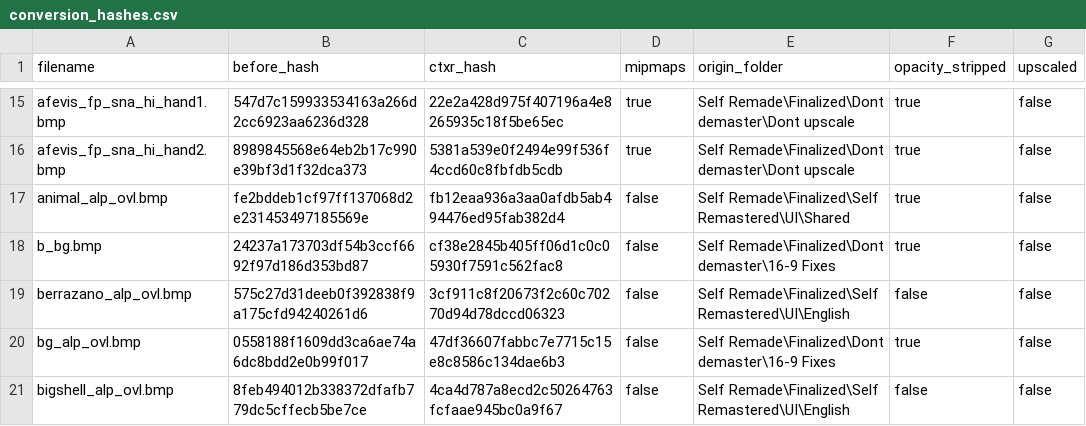
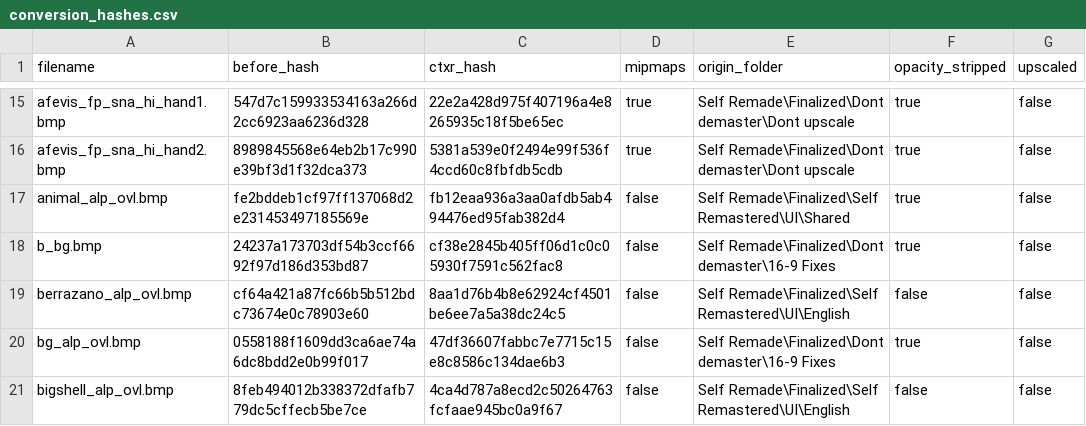
Before and after one commit to ShizCalev/MGS2-Community-Bugfix-Compilation, a CSV file: Texture Fixes/Staging/textures/flatlist/ovr_stm/ovr_eu/_win/conversion_hashes.csv, drawn as a sheet; only a part is shown, gaps mark what is left out.

```diff
--- a/Texture Fixes/Staging/textures/flatlist/ovr_stm/ovr_eu/_win/conversion_hashes.csv
+++ b/Texture Fixes/Staging/textures/flatlist/ovr_stm/ovr_eu/_win/conversion_hashes.csv
@@ -18,3 +18,3 @@ animal_alp_ovl.bmp,fe2bddeb1cf97ff137068d2e231453497185569e,fb12eaa936a3aa0afdb5
 b_bg.bmp,24237a173703df54b3ccf6692f97d186d353bd87,cf38e2845b405ff06d1c0c05930f7591c562fac8,false,Self Remade\Finalized\Dont demaster\16-9 Fixes,true,false
-berrazano_alp_ovl.bmp,575c27d31deeb0f392838f9a175cfd94240261d6,3cf911c8f20673f2c60c70270d94d78dccd06323,false,Self Remade\Finalized\Self Remastered\UI\English,false,false
+berrazano_alp_ovl.bmp,cf64a421a87fc66b5b512bdc73674e0c78903e60,8aa1d76b4b8e62924cf4501be6ee7a5a38dc24c5,false,Self Remade\Finalized\Self Remastered\UI\English,false,false
 bg_alp_ovl.bmp,0558188f1609dd3ca6ae74a6dc8bdd2e0b99f017,47df36607fabbc7e7715c15e8c8586c134dae6b3,false,Self Remade\Finalized\Dont demaster\16-9 Fixes,true,false
```
Also changed, not shown: Texture Fixes/Staging/textures/flatlist/ovr_stm/ovr_jp/_win/conversion_hashes.csv, 7 other files.
